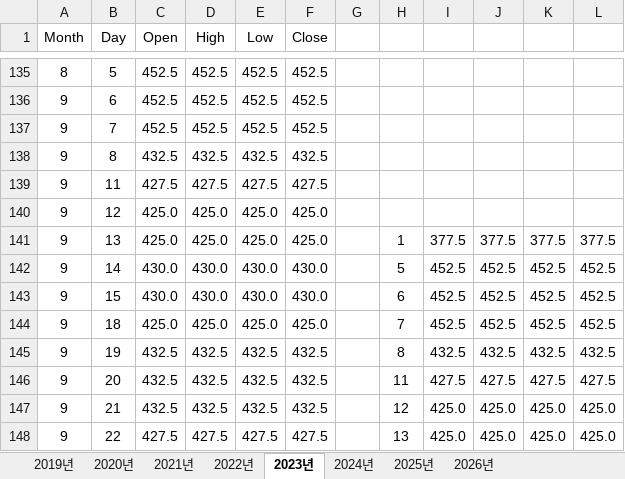
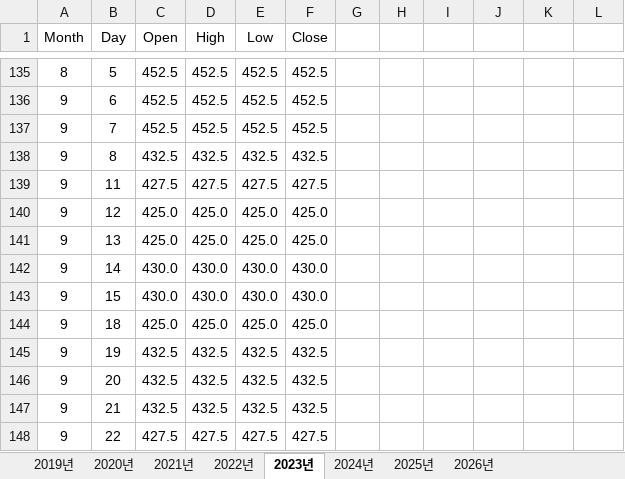
Before and after one commit to Jozosco/Nexus, an Excel workbook: data/raw/Trading Economics/Markets/Commodities/Industrial/2019~2026_Urea_CBOT_USD Per Ton.xlsx, sheet 2023년, drawn as a sheet; only a part is shown, gaps mark what is left out; values as stored, in another font and other column widths than the file's, no borders; the diff covers the shown part only; the diff names each change by its address in the sheet, - before the commit and + after, or states it on an @@ line.

```diff
--- a/data/raw/Trading Economics/Markets/Commodities/Industrial/2019~2026_Urea_CBOT_USD Per Ton.xlsx (sheet 2023년)
+++ b/data/raw/Trading Economics/Markets/Commodities/Industrial/2019~2026_Urea_CBOT_USD Per Ton.xlsx (sheet 2023년)
-H141: 1
+H141: (empty)
-I141: 377.5
+I141: (empty)
-J141: 377.5
+J141: (empty)
-K141: 377.5
+K141: (empty)
-L141: 377.5
+L141: (empty)
-H142: 5
+H142: (empty)
-I142:I144: 452.5
+I142:I144: (empty)
-J142:J144: 452.5
+J142:J144: (empty)
-K142:K144: 452.5
+K142:K144: (empty)
-L142:L144: 452.5
+L142:L144: (empty)
-H143: 6
+H143: (empty)
-H144: 7
+H144: (empty)
-H145: 8
+H145: (empty)
-I145: 432.5
+I145: (empty)
-J145: 432.5
+J145: (empty)
-K145: 432.5
+K145: (empty)
-L145: 432.5
+L145: (empty)
-H146: 11
+H146: (empty)
-I146: 427.5
+I146: (empty)
-J146: 427.5
+J146: (empty)
-K146: 427.5
+K146: (empty)
-L146: 427.5
+L146: (empty)
-H147: 12
+H147: (empty)
-I147:I148: 425.0
+I147:I148: (empty)
-J147:J148: 425.0
+J147:J148: (empty)
-K147:K148: 425.0
+K147:K148: (empty)
-L147:L148: 425.0
+L147:L148: (empty)
-H148: 13
+H148: (empty)
```
Also changed, not shown: 58 added rows, 68 removed rows and 47 edited cells elsewhere in this sheet, sheet 2022년, sheet 2026년, sheet 2021년, sheet 2020년, sheet 2019년, data/raw/Trading Economics/Markets/Commodities/Industrial/2019~2026_Di-ammonium_CBOT_USD Per Ton.xlsx.
